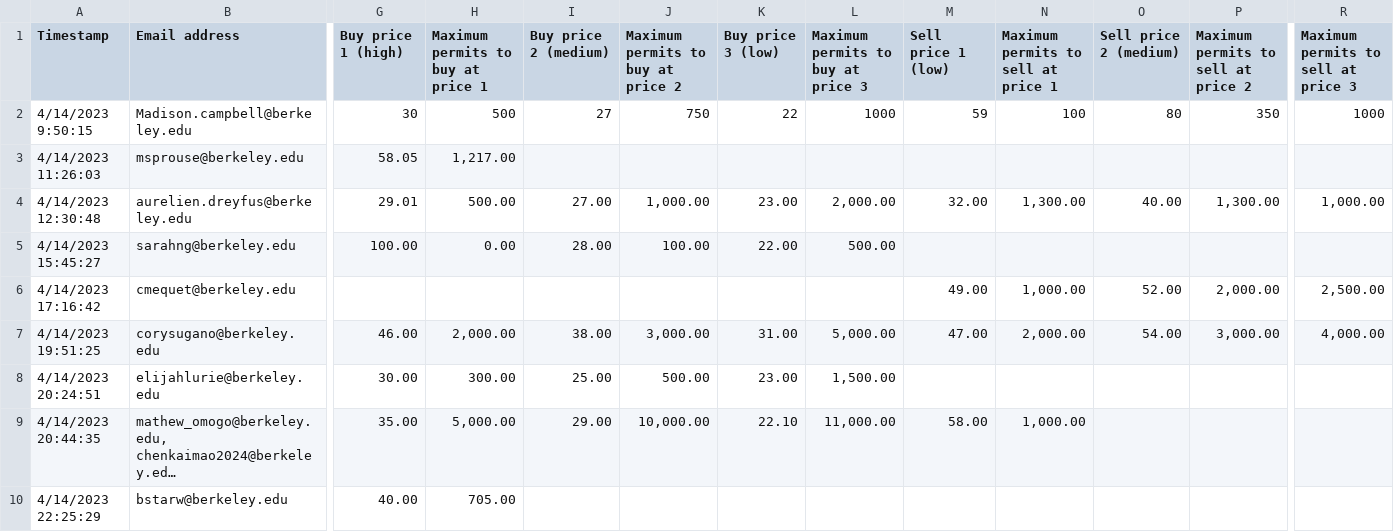
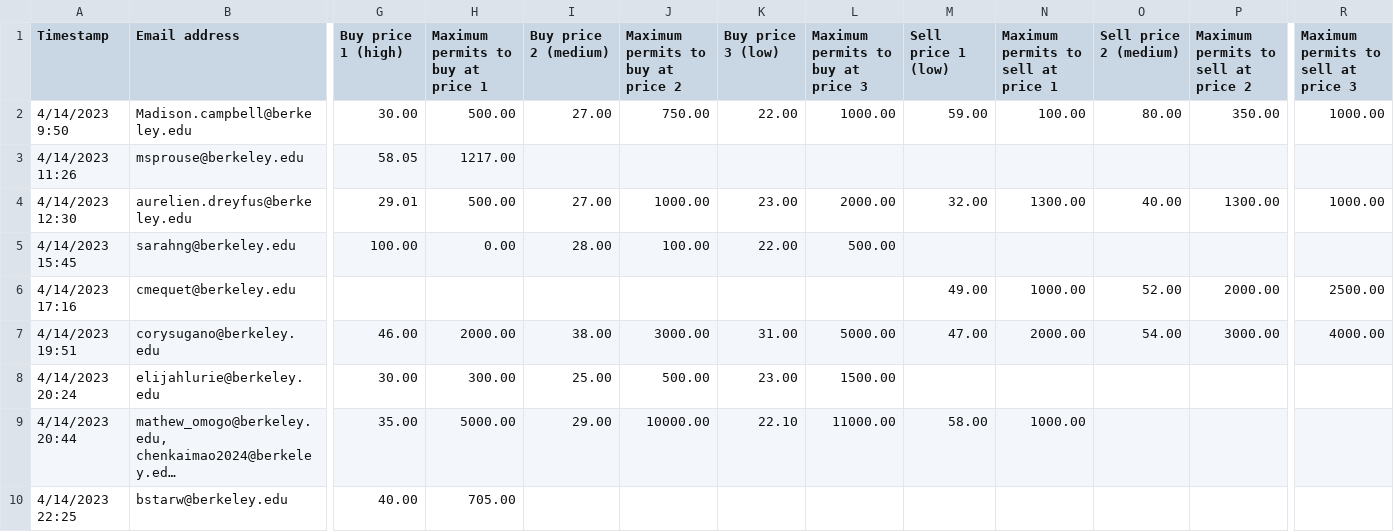
Before and after one commit to ds-modules/EEP-147-SP23, a CSV file: ESG-LectureGraphs/2023 EEP 147 ESG Permit Auctions (Responses) - Form Responses 1.csv, drawn as a sheet; only a part is shown, gaps mark what is left out; long unchanged cells end in …; removed rows and columns are numbered as before the commit, all else as after; rows hold the shown columns only; the diff covers the shown part only; the diff names each change by its address in the sheet, - before the commit and + after, or states it on an @@ line.

Commit message:
Add files via upload

```diff
--- a/ESG-LectureGraphs/2023 EEP 147 ESG Permit Auctions (Responses) - Form Responses 1.csv
+++ b/ESG-LectureGraphs/2023 EEP 147 ESG Permit Auctions (Responses) - Form Responses 1.csv
-row 2: 4/14/2023 9:50:15 | Madison.campbell@berkeley.edu | 30 | 500 | 27 | 750 | 22 | 1000 | 59 | 100 | 80 | 350 | 1000
+row 2: 4/14/2023 9:50 | Madison.campbell@berkeley.edu | 30.00 | 500.00 | 27.00 | 750.00 | 22.00 | 1000.00 | 59.00 | 100.00 | 80.00 | 350.00 | 1000.00
-A3 (Timestamp): 4/14/2023 11:26:03
+A3 (Timestamp): 4/14/2023 11:26
-H3: 1,217.00
+H3: 1217.00
-A4 (Timestamp): 4/14/2023 12:30:48
+A4 (Timestamp): 4/14/2023 12:30
-J4: 1,000.00
+J4: 1000.00
-L4: 2,000.00
+L4: 2000.00
-N4: 1,300.00
+N4: 1300.00
-P4: 1,300.00
+P4: 1300.00
-R4: 1,000.00
+R4: 1000.00
-A5 (Timestamp): 4/14/2023 15:45:27
+A5 (Timestamp): 4/14/2023 15:45
-A6 (Timestamp): 4/14/2023 17:16:42
+A6 (Timestamp): 4/14/2023 17:16
-N6: 1,000.00
+N6: 1000.00
-P6: 2,000.00
+P6: 2000.00
-R6: 2,500.00
+R6: 2500.00
-A7 (Timestamp): 4/14/2023 19:51:25
+A7 (Timestamp): 4/14/2023 19:51
-H7: 2,000.00
+H7: 2000.00
-J7: 3,000.00
+J7: 3000.00
-L7: 5,000.00
+L7: 5000.00
-N7: 2,000.00
+N7: 2000.00
-P7: 3,000.00
+P7: 3000.00
-R7: 4,000.00
+R7: 4000.00
-A8 (Timestamp): 4/14/2023 20:24:51
+A8 (Timestamp): 4/14/2023 20:24
-L8: 1,500.00
+L8: 1500.00
-A9 (Timestamp): 4/14/2023 20:44:35
+A9 (Timestamp): 4/14/2023 20:44
-H9: 5,000.00
+H9: 5000.00
-J9: 10,000.00
+J9: 10000.00
-L9: 11,000.00
+L9: 11000.00
-N9: 1,000.00
+N9: 1000.00
-A10 (Timestamp): 4/14/2023 22:25:29
+A10 (Timestamp): 4/14/2023 22:25
```
Also changed, not shown: 85 edited cells elsewhere in this file.
